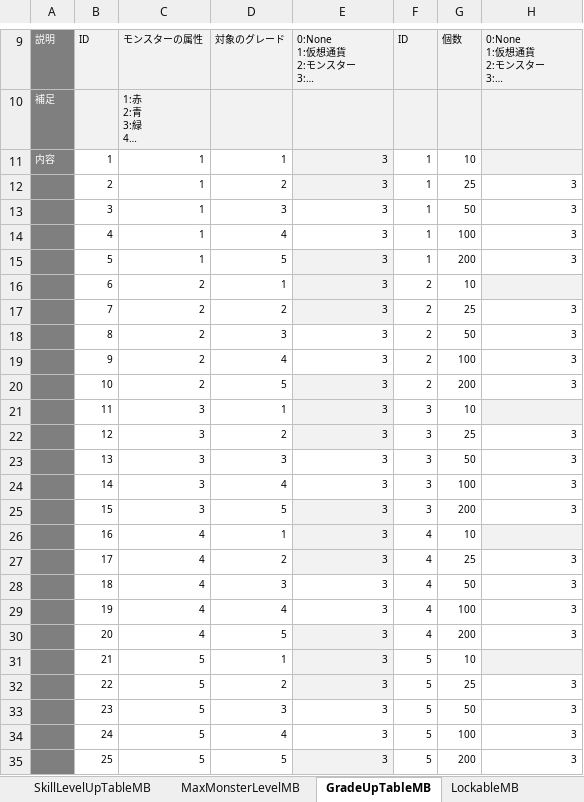
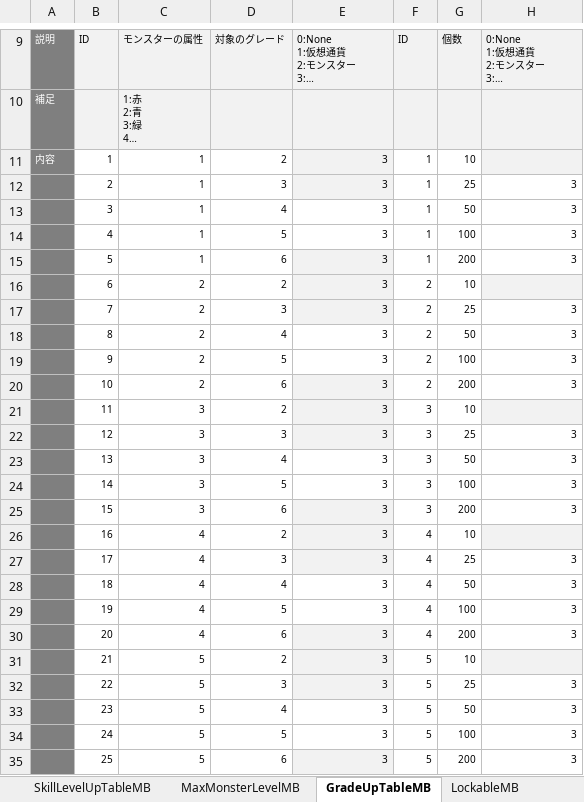
Before and after one commit to kimkimkimkimkim/PuzzleMonster, an Excel workbook: Assets/PlayFabData/Excel/Data.xlsm, sheet GradeUpTableMB, drawn as a sheet; only a part is shown, gaps mark what is left out; long unchanged cells end in …; values as stored, in another font and other column widths than the file's, no borders; conditional formats not drawn; the diff names each change by its address in the sheet, - before the commit and + after, or states it on an @@ line.

```diff
--- a/Assets/PlayFabData/Excel/Data.xlsm (sheet GradeUpTableMB)
+++ b/Assets/PlayFabData/Excel/Data.xlsm (sheet GradeUpTableMB)
-D11: 1
+D11: 2
-D12: 2
+D12: 3
-D13: 3
+D13: 4
-D14: 4
+D14: 5
-D15: 5
+D15: 6
-D16: 1
+D16: 2
-D17: 2
+D17: 3
-D18: 3
+D18: 4
-D19: 4
+D19: 5
-D20: 5
+D20: 6
-D21: 1
+D21: 2
-D22: 2
+D22: 3
-D23: 3
+D23: 4
-D24: 4
+D24: 5
-D25: 5
+D25: 6
-D26: 1
+D26: 2
-D27: 2
+D27: 3
-D28: 3
+D28: 4
-D29: 4
+D29: 5
-D30: 5
+D30: 6
-D31: 1
+D31: 2
-D32: 2
+D32: 3
-D33: 3
+D33: 4
-D34: 4
+D34: 5
-D35: 5
+D35: 6
```
Also changed, not shown: sheet MaxMonsterLevelMB, sheet LockableMB, 1 other file.
